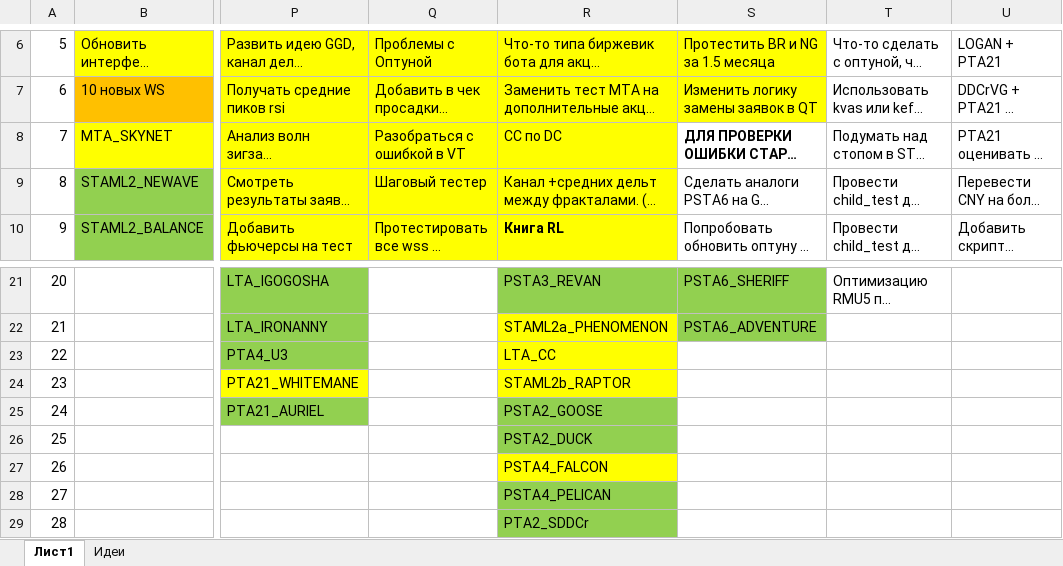
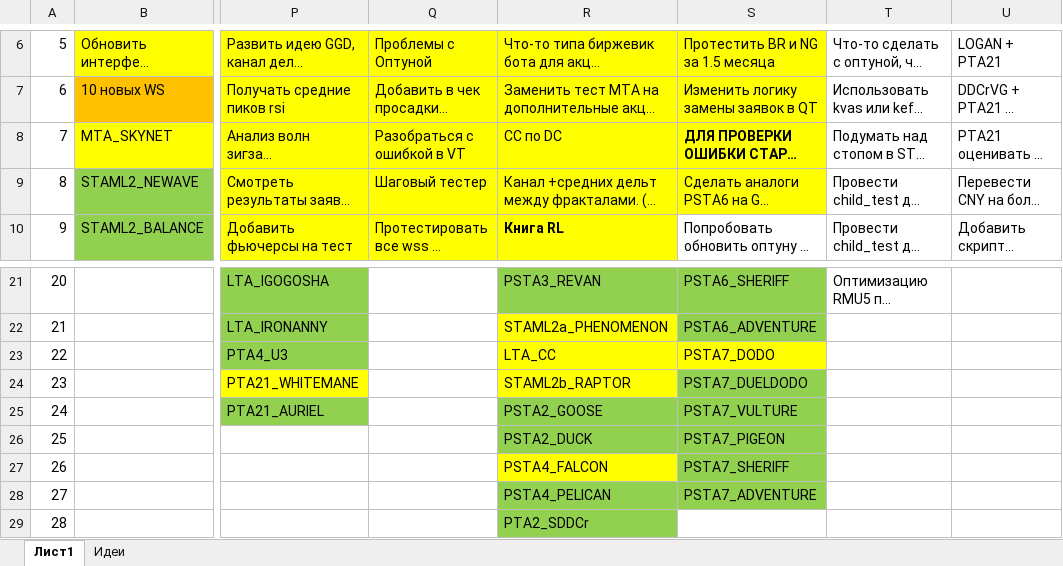
Before and after one commit to Anubis1Good/RichLaughter, an Excel workbook: _other/WeekPlan.xlsx, sheet Лист1, drawn as a sheet; only a part is shown, gaps mark what is left out; long unchanged cells end in …; values as stored, in another font and other column widths than the file's, no borders; the diff names each change by its address in the sheet, - before the commit and + after, or states it on an @@ line.

Commit message:
psta7

```diff
--- a/_other/WeekPlan.xlsx (sheet Лист1)
+++ b/_other/WeekPlan.xlsx (sheet Лист1)
-S8:S9 fill: none
+S8:S9 fill: #FFFF00
-S23: (empty)
+S23: PSTA7_DODO
-S23 fill: none
+S23 fill: #FFFF00
-S24: (empty)
+S24: PSTA7_DUELDODO
-S24:S28 fill: none
+S24:S28 fill: #92D050
-S25: (empty)
+S25: PSTA7_VULTURE
-S26: (empty)
+S26: PSTA7_PIGEON
-S27: (empty)
+S27: PSTA7_SHERIFF
-S28: (empty)
+S28: PSTA7_ADVENTURE
```
Also changed, not shown: 7 other files.
